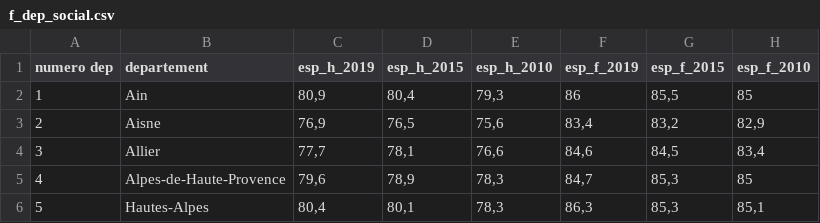
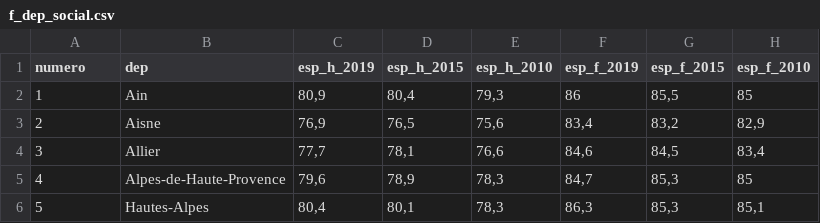
Before and after one commit to MaxwellSam/Projet_BDD_INSEE, a CSV file: data/f_dep_social.csv, drawn as a sheet; only a part is shown; the diff names each change by its address in the sheet, - before the commit and + after, or states it on an @@ line.

```diff
--- a/data/f_dep_social.csv
+++ b/data/f_dep_social.csv
-A1: numero dep
+A1: numero
-B1: departement
+B1: dep
```
Also changed, not shown: data/departement2020.csv, data/f_dep_eco.csv, 11 other files.
